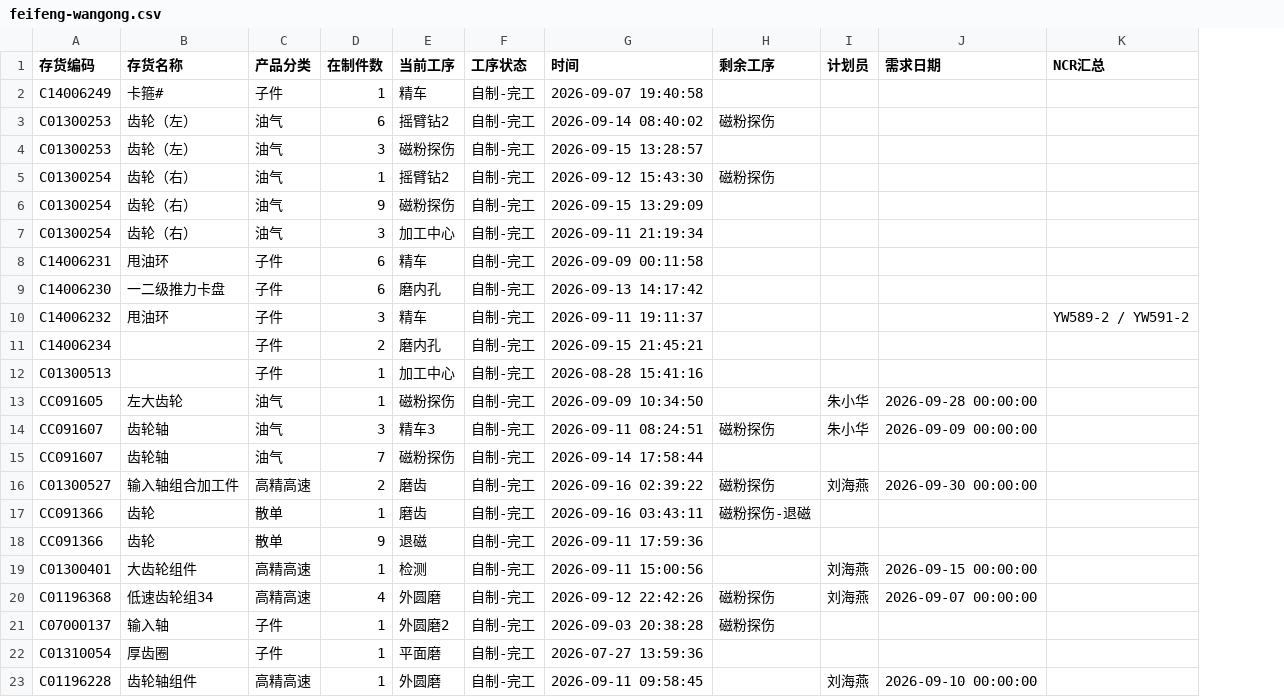
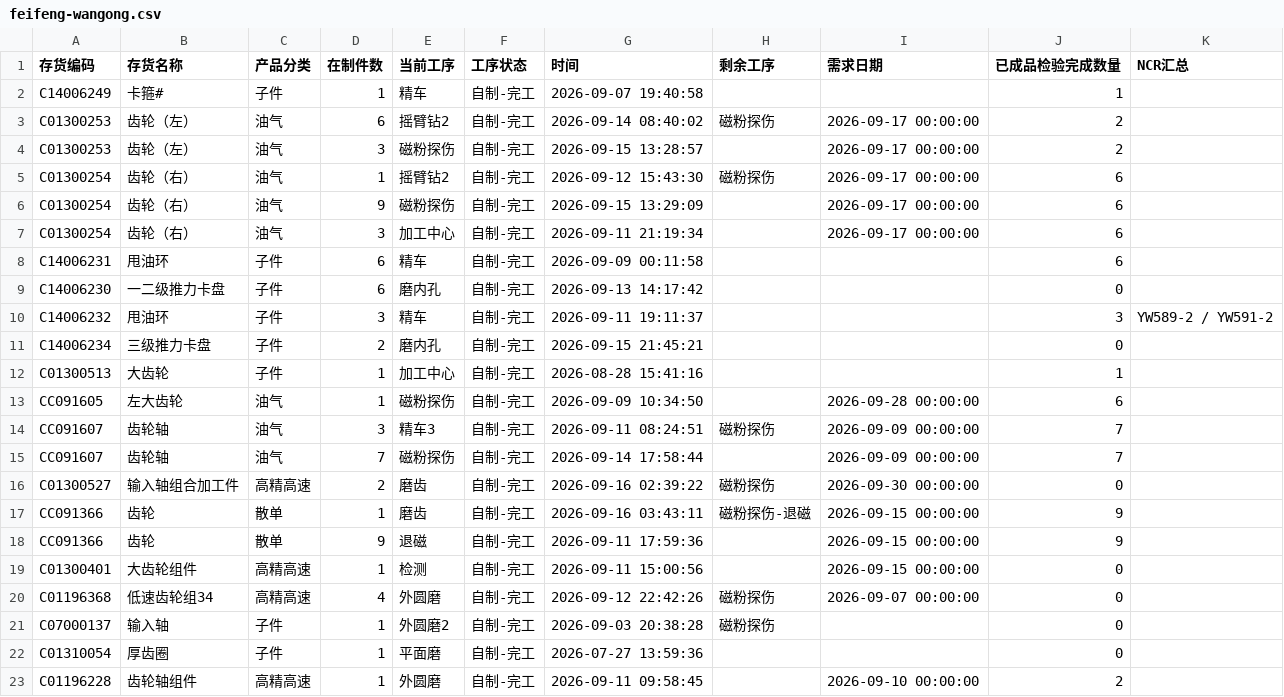
Before and after one commit to ZhanghaoWorkbuddy10/action-board, a CSV file: feifeng-wangong.csv, drawn as a sheet; only a part is shown; removed rows and columns are numbered as before the commit, all else as after; the diff covers the shown part only; the diff names each change by its address in the sheet, - before the commit and + after, or states it on an @@ line.

Commit message:
Update feifeng-wangong-csv 2026-09-16 16:36

```diff
--- a/feifeng-wangong.csv
+++ b/feifeng-wangong.csv
-column I (计划员), rows 13-23: 朱小华 | 朱小华 |  | 刘海燕 |  |  | 刘海燕 | 刘海燕 |  |  | 刘海燕
+column J (已成品检验完成数量), rows 2-23: 1 | 2 | 2 | 6 | 6 | 6 | 6 | 0 | 3 | 0 | 1 | 6 | 7 | 7 | 0 | 9 | 9 | 0 | 0 | 0 | 0 | 2
-I3:I7 (需求日期): (empty)
+I3:I7 (需求日期): 2026-09-17 00:00:00
-B11 (存货名称): (empty)
+B11 (存货名称): 三级推力卡盘
-B12 (存货名称): (empty)
+B12 (存货名称): 大齿轮
-I15 (需求日期): (empty)
+I15 (需求日期): 2026-09-09 00:00:00
-I17:I18 (需求日期): (empty)
+I17:I18 (需求日期): 2026-09-15 00:00:00
```
Also changed, not shown: 5 edited cells elsewhere in this file.
